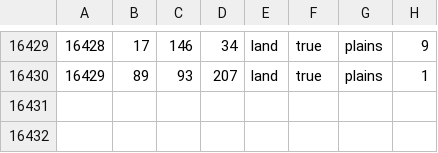
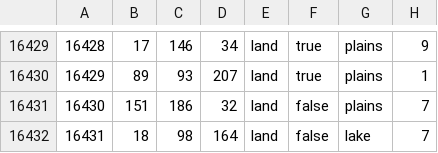
Before and after one commit to Thursasprengir/AtlantisMuLemuria, a CSV file: map/definition.csv, drawn as a sheet; only a part is shown, gaps mark what is left out; the diff names each change by its address in the sheet, - before the commit and + after, or states it on an @@ line.

Commit message:
Big Lake

```diff
--- a/map/definition.csv
+++ b/map/definition.csv
+row 16431: 16430 | 151 | 186 | 32 | land | false | plains | 7
+row 16432: 16431 | 18 | 98 | 164 | land | false | lake | 7
```
Also changed, not shown: 5 other files.
